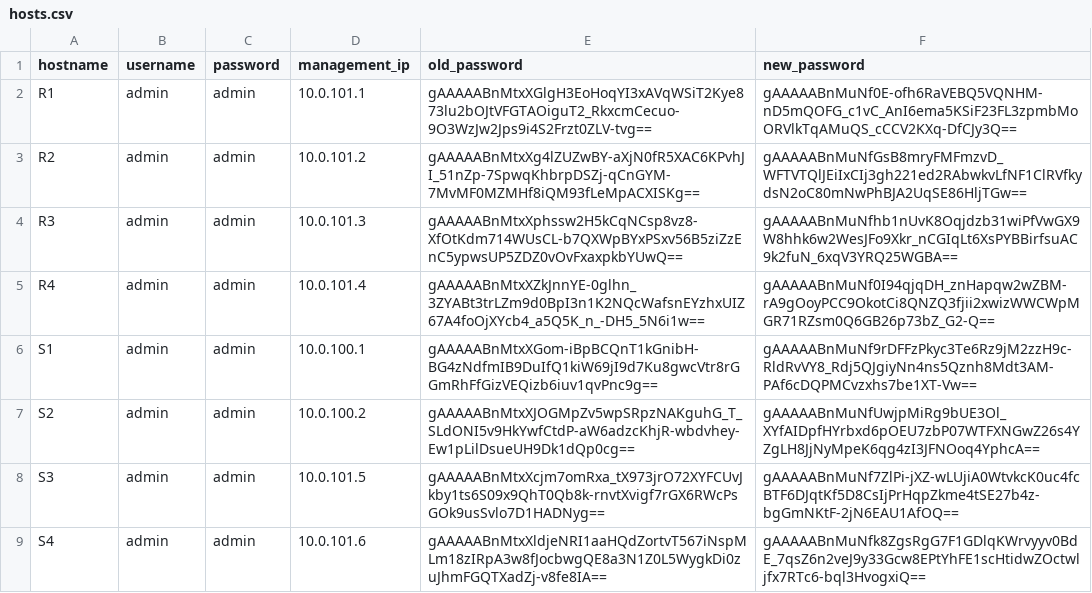
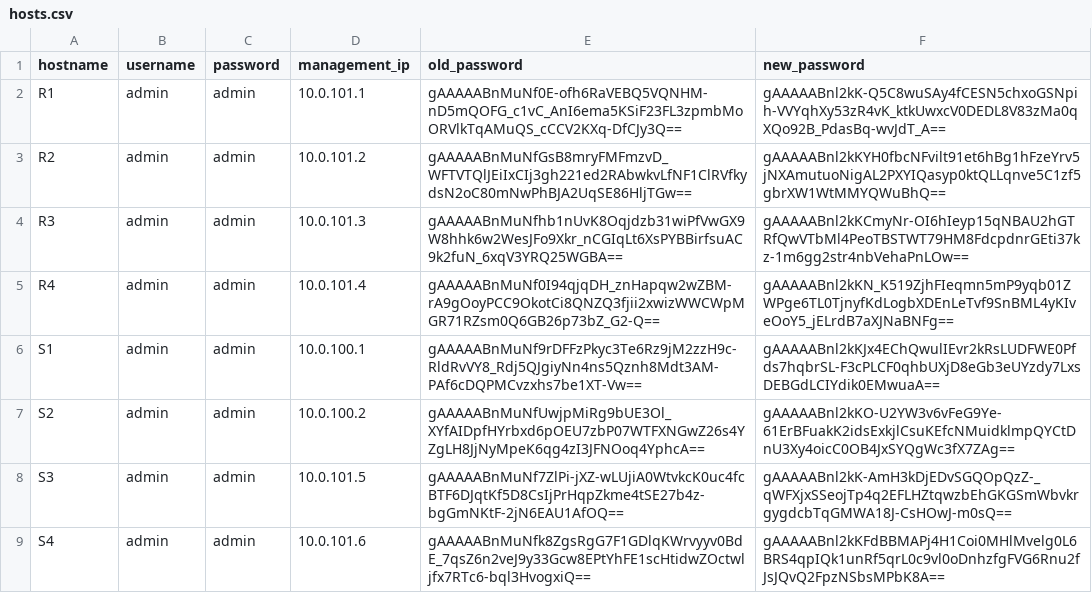
Before and after one commit to CUBoulder-Ashwin/NAutoHUB, a CSV file: NSOT/IPAM/hosts.csv, drawn as a sheet.

```diff
--- a/NSOT/IPAM/hosts.csv
+++ b/NSOT/IPAM/hosts.csv
@@ -1,9 +1,9 @@
 hostname,username,password,management_ip,old_password,new_password
-R1,admin,admin,10.0.101.1,gAAAAABnMtxXGlgH3EoHoqYI3xAVqWSiT2Kye873lu2bOJtVFGTAOiguT2_RkxcmCecuo-9O3WzJw2Jps9i4S2Frzt0ZLV-tvg==,gAAAAABnMuNf0E-ofh6RaVEBQ5VQNHM-nD5mQOFG_c1vC_AnI6ema5KSiF23FL3zpmbMoORVlkTqAMuQS_cCCV2KXq-DfCJy3Q==
-R2,admin,admin,10.0.101.2,gAAAAABnMtxXg4lZUZwBY-aXjN0fR5XAC6KPvhJI_51nZp-7SpwqKhbrpDSZj-qCnGYM-7MvMF0MZMHf8iQM93fLeMpACXISKg==,gAAAAABnMuNfGsB8mryFMFmzvD_WFTVTQlJEiIxCIj3gh221ed2RAbwkvLfNF1ClRVfkydsN2oC80mNwPhBJA2UqSE86HljTGw==
-R3,admin,admin,10.0.101.3,gAAAAABnMtxXphssw2H5kCqNCsp8vz8-XfOtKdm714WUsCL-b7QXWpBYxPSxv56B5ziZzEnC5ypwsUP5ZDZ0vOvFxaxpkbYUwQ==,gAAAAABnMuNfhb1nUvK8Oqjdzb31wiPfVwGX9W8hhk6w2WesJFo9Xkr_nCGIqLt6XsPYBBirfsuAC9k2fuN_6xqV3YRQ25WGBA==
-R4,admin,admin,10.0.101.4,gAAAAABnMtxXZkJnnYE-0glhn_3ZYABt3trLZm9d0BpI3n1K2NQcWafsnEYzhxUIZ67A4foOjXYcb4_a5Q5K_n_-DH5_5N6i1w==,gAAAAABnMuNf0I94qjqDH_znHapqw2wZBM-rA9gOoyPCC9OkotCi8QNZQ3fjii2xwizWWCWpMGR71RZsm0Q6GB26p73bZ_G2-Q==
-S1,admin,admin,10.0.100.1,gAAAAABnMtxXGom-iBpBCQnT1kGnibH-BG4zNdfmIB9DuIfQ1kiW69jI9d7Ku8gwcVtr8rGGmRhFfGizVEQizb6iuv1qvPnc9g==,gAAAAABnMuNf9rDFFzPkyc3Te6Rz9jM2zzH9c-RldRvVY8_Rdj5QJgiyNn4ns5Qznh8Mdt3AM-PAf6cDQPMCvzxhs7be1XT-Vw==
-S2,admin,admin,10.0.100.2,gAAAAABnMtxXJOGMpZv5wpSRpzNAKguhG_T_SLdONI5v9HkYwfCtdP-aW6adzcKhjR-wbdvhey-Ew1pLilDsueUH9Dk1dQp0cg==,gAAAAABnMuNfUwjpMiRg9bUE3Ol_XYfAIDpfHYrbxd6pOEU7zbP07WTFXNGwZ26s4YZgLH8JjNyMpeK6qg4zI3JFNOoq4YphcA==
-S3,admin,admin,10.0.101.5,gAAAAABnMtxXcjm7omRxa_tX973jrO72XYFCUvJkby1ts6S09x9QhT0Qb8k-rnvtXvigf7rGX6RWcPsGOk9usSvlo7D1HADNyg==,gAAAAABnMuNf7ZlPi-jXZ-wLUjiA0WtvkcK0uc4fcBTF6DJqtKf5D8CsIjPrHqpZkme4tSE27b4z-bgGmNKtF-2jN6EAU1AfOQ==
-S4,admin,admin,10.0.101.6,gAAAAABnMtxXldjeNRI1aaHQdZortvT567iNspMLm18zIRpA3w8fJocbwgQE8a3N1Z0L5WygkDi0zuJhmFGQTXadZj-v8fe8IA==,gAAAAABnMuNfk8ZgsRgG7F1GDlqKWrvyyv0BdE_7qsZ6n2veJ9y33Gcw8EPtYhFE1scHtidwZOctwljfx7RTc6-bql3HvogxiQ==
+R1,admin,admin,10.0.101.1,gAAAAABnMuNf0E-ofh6RaVEBQ5VQNHM-nD5mQOFG_c1vC_AnI6ema5KSiF23FL3zpmbMoORVlkTqAMuQS_cCCV2KXq-DfCJy3Q==,gAAAAABnl2kK-Q5C8wuSAy4fCESN5chxoGSNpih-VVYqhXy53zR4vK_ktkUwxcV0DEDL8V83zMa0qXQo92B_PdasBq-wvJdT_A==
+R2,admin,admin,10.0.101.2,gAAAAABnMuNfGsB8mryFMFmzvD_WFTVTQlJEiIxCIj3gh221ed2RAbwkvLfNF1ClRVfkydsN2oC80mNwPhBJA2UqSE86HljTGw==,gAAAAABnl2kKYH0fbcNFvilt91et6hBg1hFzeYrv5jNXAmutuoNigAL2PXYIQasyp0ktQLLqnve5C1zf5gbrXW1WtMMYQWuBhQ==
+R3,admin,admin,10.0.101.3,gAAAAABnMuNfhb1nUvK8Oqjdzb31wiPfVwGX9W8hhk6w2WesJFo9Xkr_nCGIqLt6XsPYBBirfsuAC9k2fuN_6xqV3YRQ25WGBA==,gAAAAABnl2kKCmyNr-OI6hIeyp15qNBAU2hGTRfQwVTbMl4PeoTBSTWT79HM8FdcpdnrGEti37kz-1m6gg2str4nbVehaPnLOw==
+R4,admin,admin,10.0.101.4,gAAAAABnMuNf0I94qjqDH_znHapqw2wZBM-rA9gOoyPCC9OkotCi8QNZQ3fjii2xwizWWCWpMGR71RZsm0Q6GB26p73bZ_G2-Q==,gAAAAABnl2kKN_K519ZjhFIeqmn5mP9yqb01ZWPge6TL0TjnyfKdLogbXDEnLeTvf9SnBML4yKIveOoY5_jELrdB7aXJNaBNFg==
+S1,admin,admin,10.0.100.1,gAAAAABnMuNf9rDFFzPkyc3Te6Rz9jM2zzH9c-RldRvVY8_Rdj5QJgiyNn4ns5Qznh8Mdt3AM-PAf6cDQPMCvzxhs7be1XT-Vw==,gAAAAABnl2kKJx4EChQwulIEvr2kRsLUDFWE0Pfds7hqbrSL-F3cPLCF0qhbUXjD8eGb3eUYzdy7LxsDEBGdLCIYdik0EMwuaA==
+S2,admin,admin,10.0.100.2,gAAAAABnMuNfUwjpMiRg9bUE3Ol_XYfAIDpfHYrbxd6pOEU7zbP07WTFXNGwZ26s4YZgLH8JjNyMpeK6qg4zI3JFNOoq4YphcA==,gAAAAABnl2kKO-U2YW3v6vFeG9Ye-61ErBFuakK2idsExkjlCsuKEfcNMuidklmpQYCtDnU3Xy4oicC0OB4JxSYQgWc3fX7ZAg==
+S3,admin,admin,10.0.101.5,gAAAAABnMuNf7ZlPi-jXZ-wLUjiA0WtvkcK0uc4fcBTF6DJqtKf5D8CsIjPrHqpZkme4tSE27b4z-bgGmNKtF-2jN6EAU1AfOQ==,gAAAAABnl2kK-AmH3kDjEDvSGQOpQzZ-_qWFXjxSSeojTp4q2EFLHZtqwzbEhGKGSmWbvkrgygdcbTqGMWA18J-CsHOwJ-m0sQ==
+S4,admin,admin,10.0.101.6,gAAAAABnMuNfk8ZgsRgG7F1GDlqKWrvyyv0BdE_7qsZ6n2veJ9y33Gcw8EPtYhFE1scHtidwZOctwljfx7RTc6-bql3HvogxiQ==,gAAAAABnl2kKFdBBMAPj4H1Coi0MHlMvelg0L6BRS4qpIQk1unRf5qrL0c9vl0oDnhzfgFVG6Rnu2fJsJQvQ2FpzNSbsMPbK8A==
```
Also changed, not shown: 1 other file.
